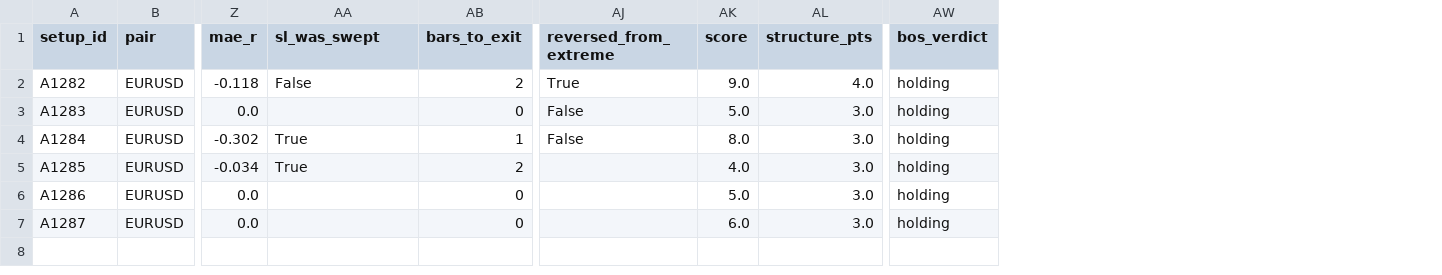
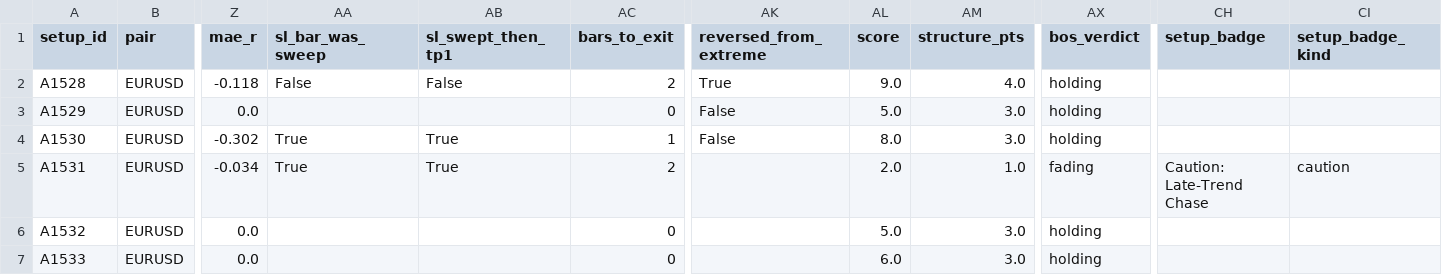
Before and after one commit to avinashsomjani23-workflow/trading-alerts, a CSV file: backtest/results/h1only_20250301_20250315/trades.csv, drawn as a sheet; only a part is shown, gaps mark what is left out; addresses are those after the commit; the diff names each change by its address in the sheet, - before the commit and + after, or states it on an @@ line.

Commit message:
Backtest logs: h1only_20250301_20250315 [skip ci]

```diff
--- a/backtest/results/h1only_20250301_20250315/trades.csv
+++ b/backtest/results/h1only_20250301_20250315/trades.csv
+column AB (sl_swept_then_tp1), rows 2-5: False |  | True | True
+column CH (setup_badge), row 5: Caution: Late-Trend Chase
+column CI (setup_badge_kind), row 5: caution
-AA1: sl_was_swept
+AA1: sl_bar_was_sweep
-A2 (setup_id): A1282
+A2 (setup_id): A1528
-A3 (setup_id): A1283
+A3 (setup_id): A1529
-A4 (setup_id): A1284
+A4 (setup_id): A1530
-A5 (setup_id): A1285
+A5 (setup_id): A1531
-AL5 (score): 4.0
+AL5 (score): 2.0
-AM5 (structure_pts): 3.0
+AM5 (structure_pts): 1.0
-AX5 (bos_verdict): holding
+AX5 (bos_verdict): fading
-A6 (setup_id): A1286
+A6 (setup_id): A1532
-A7 (setup_id): A1287
+A7 (setup_id): A1533
```
Also changed, not shown: 8 other files.
